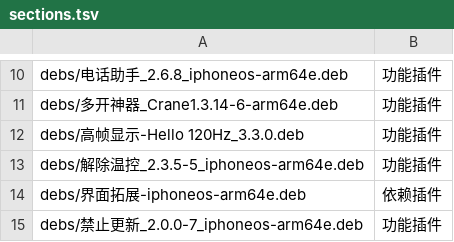
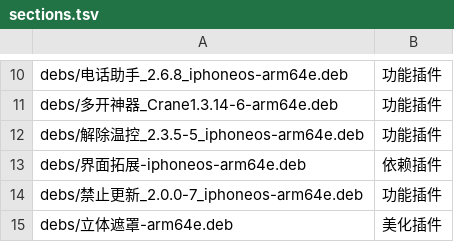
Before and after one commit to 154328106/repo, a TSV file: config/sections.tsv, drawn as a sheet; only a part is shown, gaps mark what is left out; the shorter side is filled out with more unchanged rows.

Commit message:
Remove 高帧显示-Hello 120Hz_3.3.0

```diff
--- a/config/sections.tsv
+++ b/config/sections.tsv
@@ -11,3 +11,2 @@ debs/电话助手_2.6.8_iphoneos-arm64e.deb	功能插件
 debs/多开神器_Crane1.3.14-6-arm64e.deb	功能插件
-debs/高帧显示-Hello 120Hz_3.3.0.deb	功能插件
 debs/解除温控_2.3.5-5_iphoneos-arm64e.deb	功能插件
```
Also changed, not shown: 1 other file.
